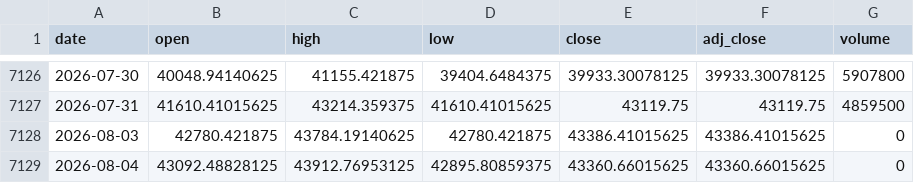
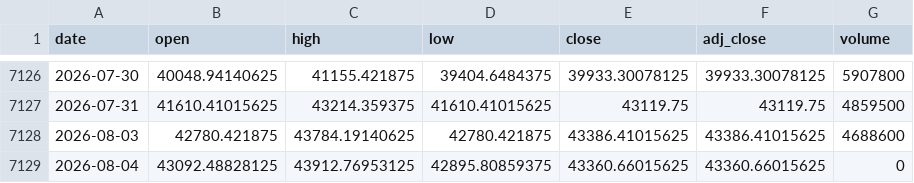
Before and after one commit to moneyorz/taiex-00631l-signal, a CSV file: data/taiex.csv, drawn as a sheet; only a part is shown, gaps mark what is left out.

```diff
--- a/data/taiex.csv
+++ b/data/taiex.csv
@@ -7127,3 +7127,3 @@ date,open,high,low,close,adj_close,volume
 2026-07-31,41610.41015625,43214.359375,41610.41015625,43119.75,43119.75,4859500
-2026-08-03,42780.421875,43784.19140625,42780.421875,43386.41015625,43386.41015625,0
+2026-08-03,42780.421875,43784.19140625,42780.421875,43386.41015625,43386.41015625,4688600
 2026-08-04,43092.48828125,43912.76953125,42895.80859375,43360.66015625,43360.66015625,0
```
Also changed, not shown: 1 other file.
